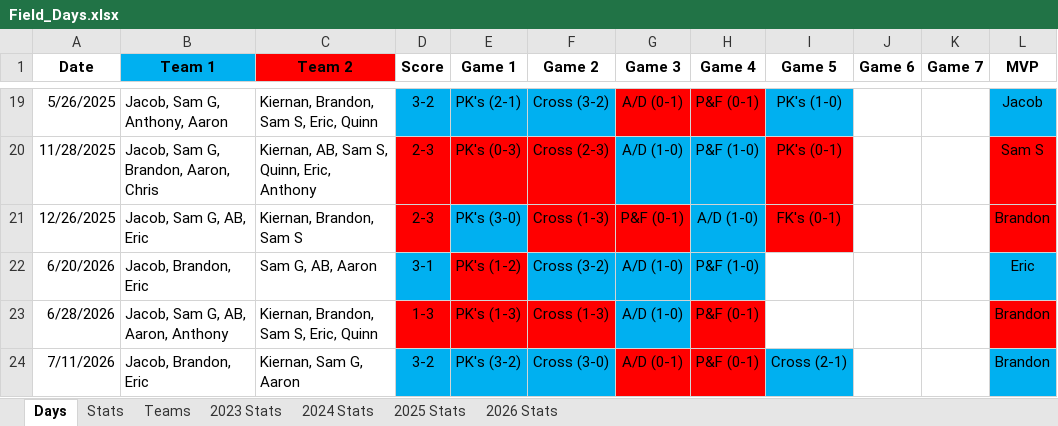
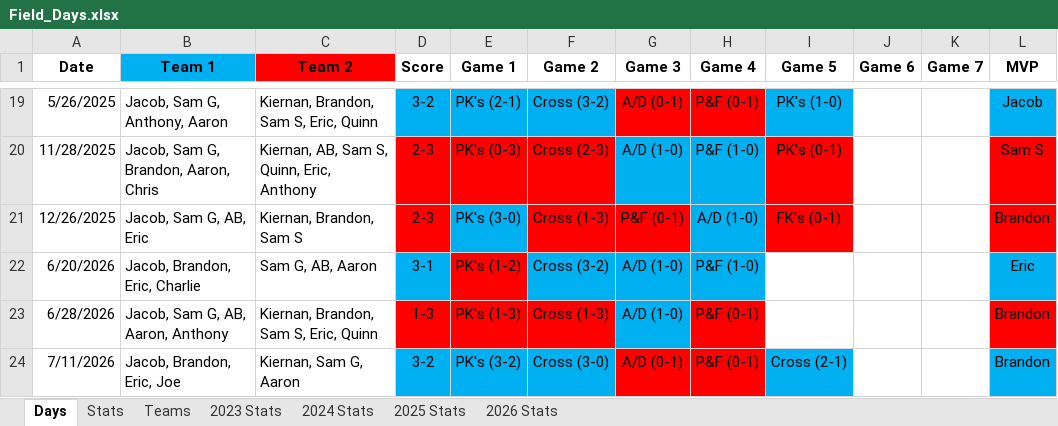
Before and after one commit to jmsellitti1/Field-Days, an Excel workbook: Field_Days.xlsx, sheet Days, drawn as a sheet; only a part is shown, gaps mark what is left out; values as stored, in another font and other column widths than the file's, no borders; conditional formats not drawn; the diff names each change by its address in the sheet, - before the commit and + after, or states it on an @@ line.

Commit message:
Regenerated docs with fixed team combinations

```diff
--- a/Field_Days.xlsx (sheet Days)
+++ b/Field_Days.xlsx (sheet Days)
-B22 (Team 1): Jacob, Brandon, Eric
+B22 (Team 1): Jacob, Brandon, Eric, Charlie
-B24 (Team 1): Jacob, Brandon, Eric
+B24 (Team 1): Jacob, Brandon, Eric, Joe
```
Also changed, not shown: sheet 2026 Stats, sheet Stats, sheet Teams, charts or pictures, 6 other files.
